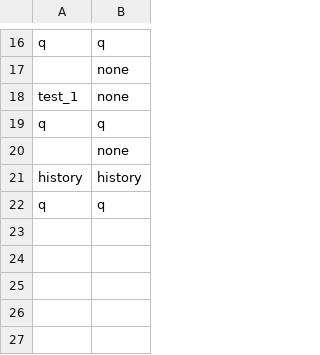
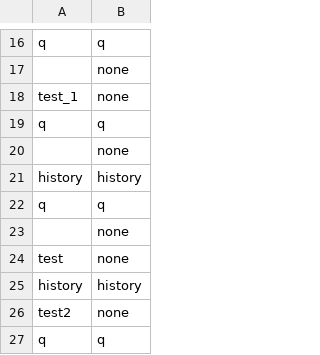
Before and after one commit to pstringe/KIFT, a CSV file: history.csv, drawn as a sheet; only a part is shown, gaps mark what is left out; the diff names each change by its address in the sheet, - before the commit and + after, or states it on an @@ line.

```diff
--- a/history.csv
+++ b/history.csv
+row 23:  | none
+row 24: test | none
+row 25: history | history
+row 26: test2 | none
+row 27: q | q
```
Also changed, not shown: 2 other files.
